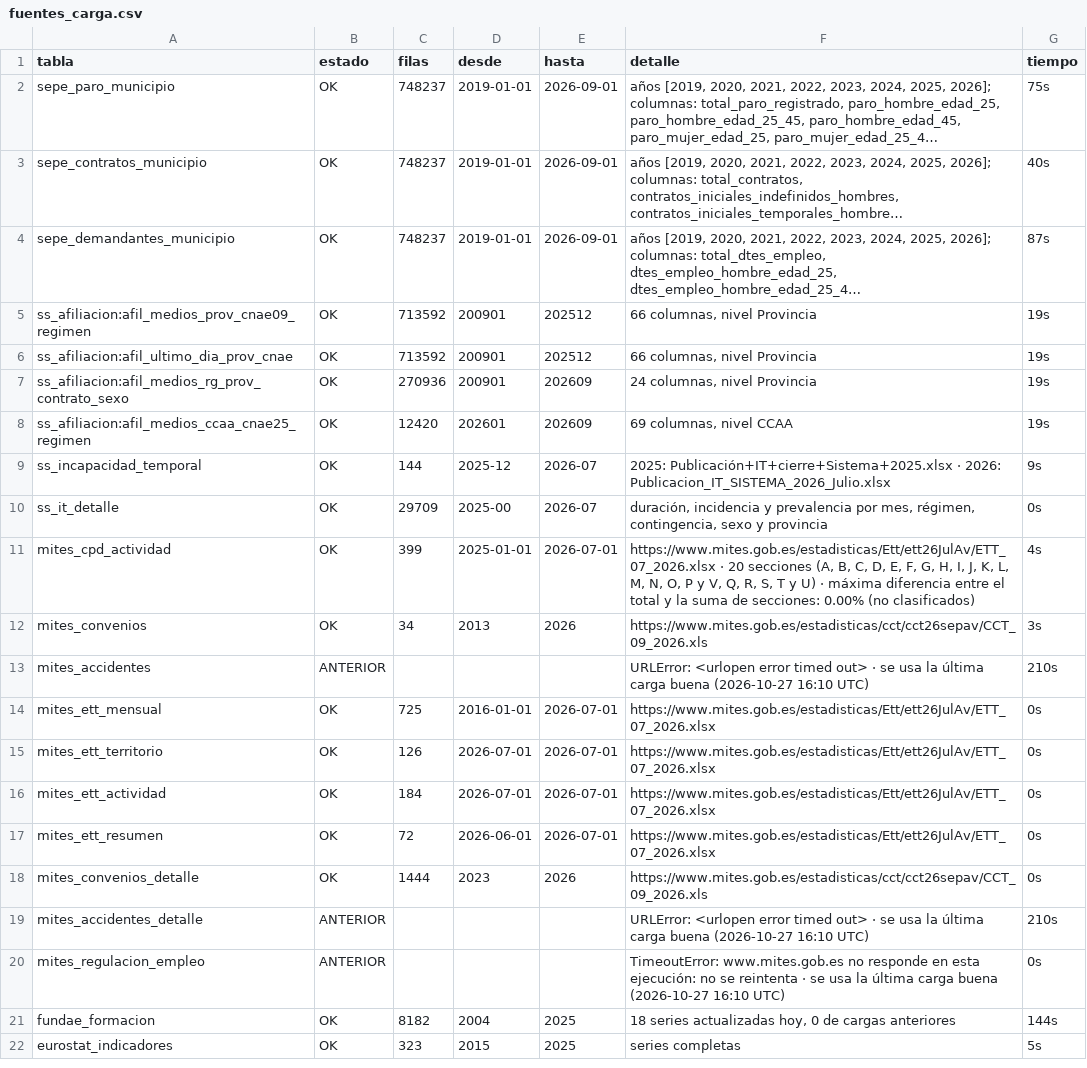
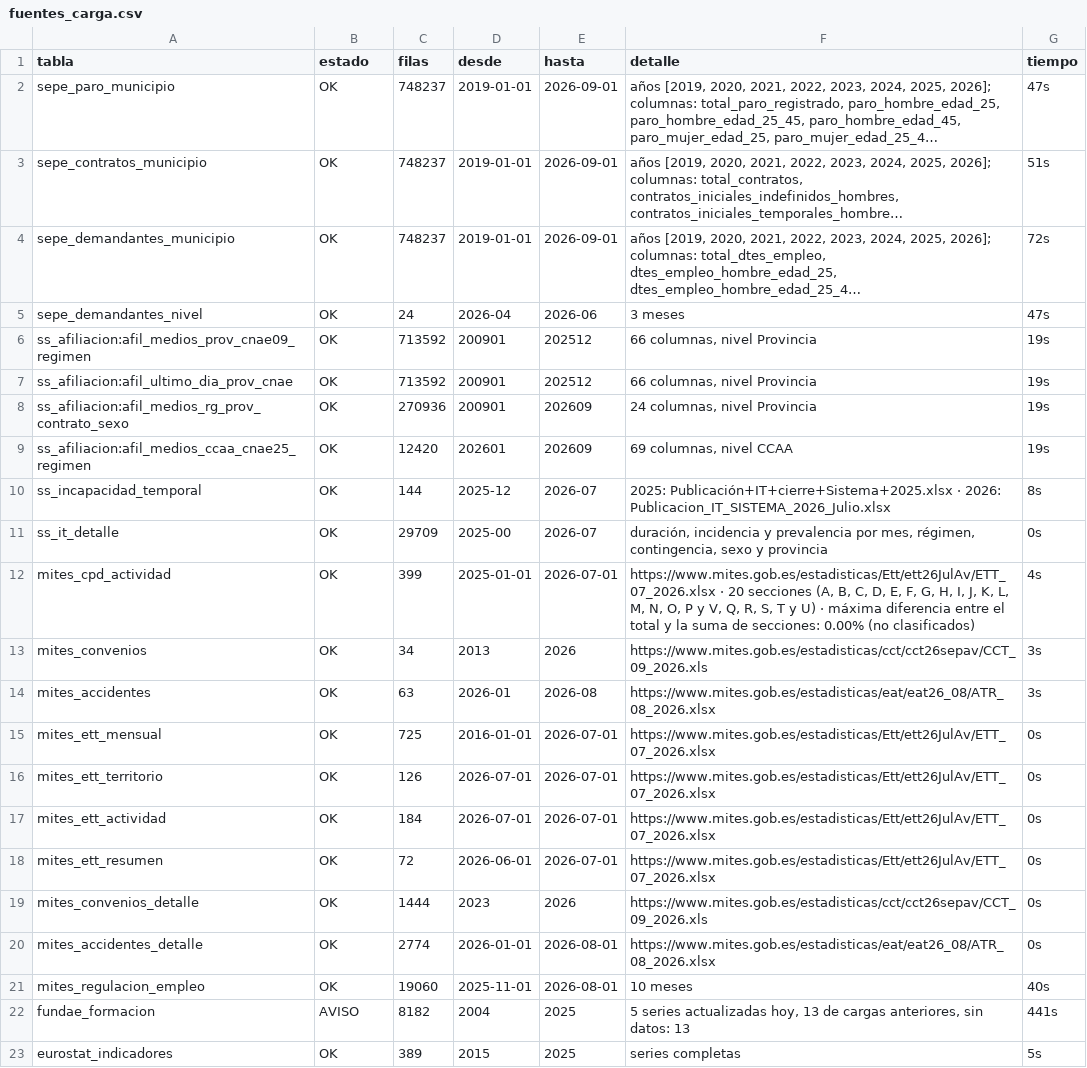
Before and after one commit to javiermcb/Dashboard_-Espa-a_Empleo, a CSV file: resultados/pipeline/fuentes_carga.csv, drawn as a sheet; long unchanged cells end in …; addresses are those after the commit; the diff names each change by its address in the sheet, - before the commit and + after, or states it on an @@ line.

```diff
--- a/resultados/pipeline/fuentes_carga.csv
+++ b/resultados/pipeline/fuentes_carga.csv
-G2 (tiempo): 75s
+G2 (tiempo): 47s
-G3 (tiempo): 40s
+G3 (tiempo): 51s
-G4 (tiempo): 87s
+G4 (tiempo): 72s
+row 5: sepe_demandantes_nivel | OK | 24 | 2026-04 | 2026-06 | 3 meses | 47s
-G10 (tiempo): 9s
+G10 (tiempo): 8s
-B14 (estado): ANTERIOR
+B14 (estado): OK
-C14 (filas): (empty)
+C14 (filas): 63
-D14 (desde): (empty)
+D14 (desde): 2026-01
-E14 (hasta): (empty)
+E14 (hasta): 2026-08
-F14 (detalle): URLError: <urlopen error timed out> · se usa la última carga buena (2026-10-27 16:10 UTC)
+F14 (detalle): https://www.mites.gob.es/estadisticas/eat/eat26_08/ATR_08_2026.xlsx
-G14 (tiempo): 210s
+G14 (tiempo): 3s
-B20:B21 (estado): ANTERIOR
+B20:B21 (estado): OK
-C20 (filas): (empty)
+C20 (filas): 2774
-D20 (desde): (empty)
+D20 (desde): 2026-01-01
-E20:E21 (hasta): (empty)
+E20:E21 (hasta): 2026-08-01
-F20 (detalle): URLError: <urlopen error timed out> · se usa la última carga buena (2026-10-27 16:10 UTC)
+F20 (detalle): https://www.mites.gob.es/estadisticas/eat/eat26_08/ATR_08_2026.xlsx
-G20 (tiempo): 210s
+G20 (tiempo): 0s
-C21 (filas): (empty)
+C21 (filas): 19060
-D21 (desde): (empty)
+D21 (desde): 2025-11-01
-F21 (detalle): TimeoutError: www.mites.gob.es no responde en esta ejecución: no se reintenta · se usa la última carga buena (2026-10-27 16:10 UTC)
+F21 (detalle): 10 meses
-G21 (tiempo): 0s
+G21 (tiempo): 40s
-B22 (estado): OK
+B22 (estado): AVISO
-F22 (detalle): 18 series actualizadas hoy, 0 de cargas anteriores
+F22 (detalle): 5 series actualizadas hoy, 13 de cargas anteriores, sin datos: 13
-G22 (tiempo): 144s
+G22 (tiempo): 441s
-C23 (filas): 323
+C23 (filas): 389
```
Also changed, not shown: resultados/pipeline/alertas.csv, resultados/pipeline/ine_carga.csv, 7 other files.
